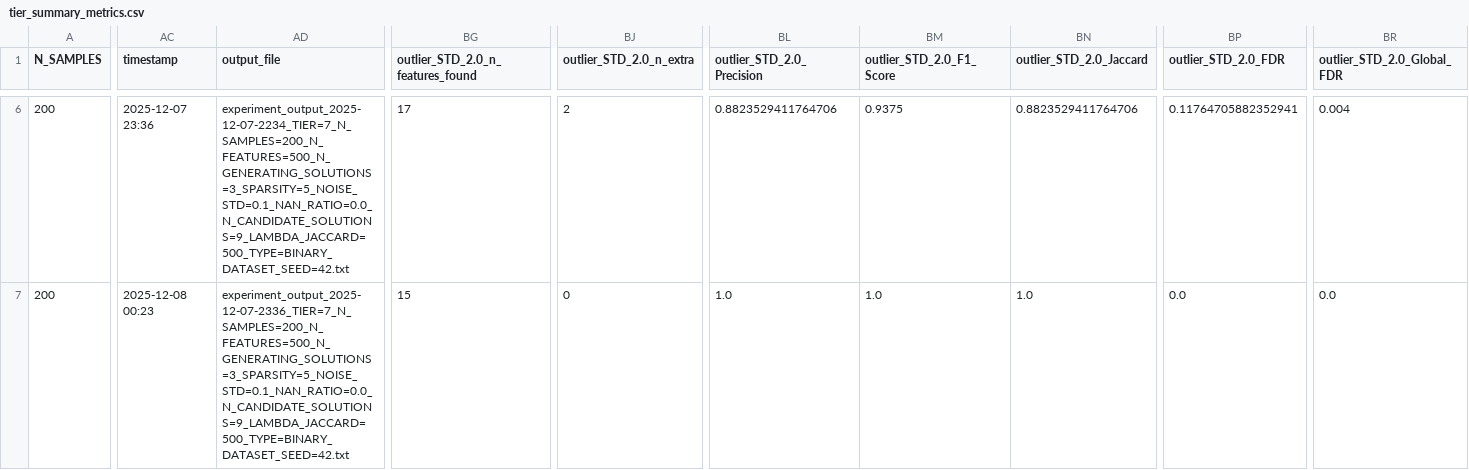
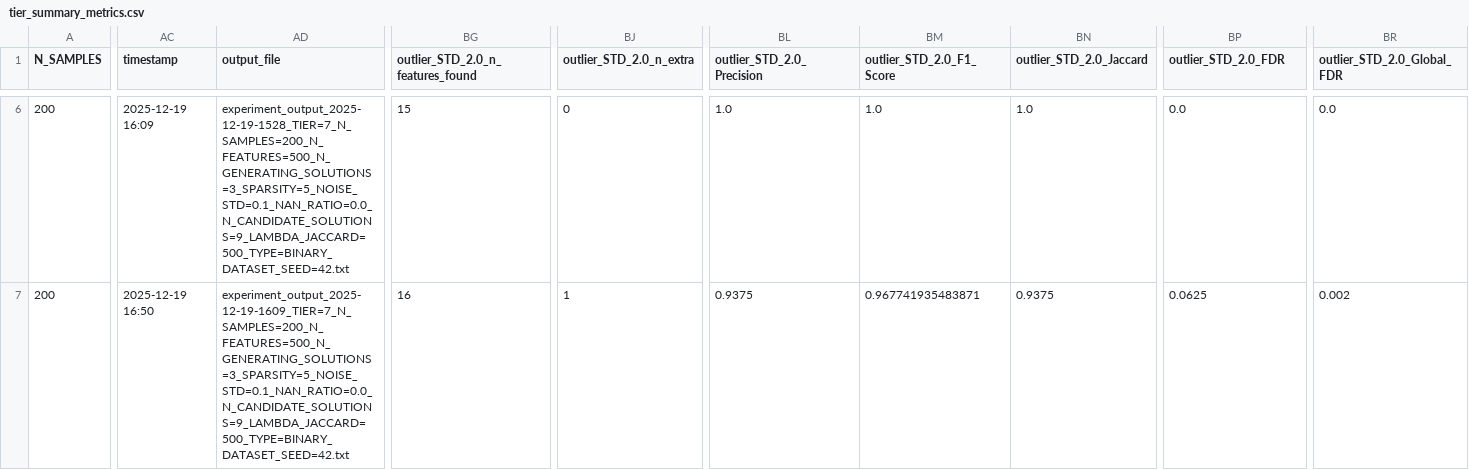
Before and after one commit to kat-er-ina/gemss, a CSV file: scripts/results/tier7/tier_summary_metrics.csv, drawn as a sheet; only a part is shown, gaps mark what is left out; the diff covers the shown part only; the diff names each change by its address in the sheet, - before the commit and + after, or states it on an @@ line.

```diff
--- a/scripts/results/tier7/tier_summary_metrics.csv
+++ b/scripts/results/tier7/tier_summary_metrics.csv
-AC6 (timestamp): 2025-12-07 23:36
+AC6 (timestamp): 2025-12-19 16:09
-AD6 (output_file): experiment_output_2025-12-07-2234_TIER=7_N_SAMPLES=200_N_FEATURES=500_N_GENERATING_SOLUTIONS=3_SPARSITY=5_NOISE_STD=0.1_NAN_RATIO=0.0_N_CANDIDATE_SOLUTIONS=9_LAMBDA_JACCARD=500_TYPE=BINARY_DATASET_SEED=42.txt
+AD6 (output_file): experiment_output_2025-12-19-1528_TIER=7_N_SAMPLES=200_N_FEATURES=500_N_GENERATING_SOLUTIONS=3_SPARSITY=5_NOISE_STD=0.1_NAN_RATIO=0.0_N_CANDIDATE_SOLUTIONS=9_LAMBDA_JACCARD=500_TYPE=BINARY_DATASET_SEED=42.txt
-BG6 (outlier_STD_2.0_n_features_found): 17
+BG6 (outlier_STD_2.0_n_features_found): 15
-BJ6 (outlier_STD_2.0_n_extra): 2
+BJ6 (outlier_STD_2.0_n_extra): 0
-BL6 (outlier_STD_2.0_Precision): 0.8823529411764706
+BL6 (outlier_STD_2.0_Precision): 1.0
-BM6 (outlier_STD_2.0_F1_Score): 0.9375
+BM6 (outlier_STD_2.0_F1_Score): 1.0
-BN6 (outlier_STD_2.0_Jaccard): 0.8823529411764706
+BN6 (outlier_STD_2.0_Jaccard): 1.0
-BP6 (outlier_STD_2.0_FDR): 0.11764705882352941
+BP6 (outlier_STD_2.0_FDR): 0.0
-BR6 (outlier_STD_2.0_Global_FDR): 0.004
+BR6 (outlier_STD_2.0_Global_FDR): 0.0
-AC7 (timestamp): 2025-12-08 00:23
+AC7 (timestamp): 2025-12-19 16:50
-AD7 (output_file): experiment_output_2025-12-07-2336_TIER=7_N_SAMPLES=200_N_FEATURES=500_N_GENERATING_SOLUTIONS=3_SPARSITY=5_NOISE_STD=0.1_NAN_RATIO=0.0_N_CANDIDATE_SOLUTIONS=9_LAMBDA_JACCARD=500_TYPE=BINARY_DATASET_SEED=42.txt
+AD7 (output_file): experiment_output_2025-12-19-1609_TIER=7_N_SAMPLES=200_N_FEATURES=500_N_GENERATING_SOLUTIONS=3_SPARSITY=5_NOISE_STD=0.1_NAN_RATIO=0.0_N_CANDIDATE_SOLUTIONS=9_LAMBDA_JACCARD=500_TYPE=BINARY_DATASET_SEED=42.txt
-BG7 (outlier_STD_2.0_n_features_found): 15
+BG7 (outlier_STD_2.0_n_features_found): 16
-BJ7 (outlier_STD_2.0_n_extra): 0
+BJ7 (outlier_STD_2.0_n_extra): 1
-BL7 (outlier_STD_2.0_Precision): 1.0
+BL7 (outlier_STD_2.0_Precision): 0.9375
-BM7 (outlier_STD_2.0_F1_Score): 1.0
+BM7 (outlier_STD_2.0_F1_Score): 0.967741935483871
-BN7 (outlier_STD_2.0_Jaccard): 1.0
+BN7 (outlier_STD_2.0_Jaccard): 0.9375
-BP7 (outlier_STD_2.0_FDR): 0.0
+BP7 (outlier_STD_2.0_FDR): 0.0625
-BR7 (outlier_STD_2.0_Global_FDR): 0.0
+BR7 (outlier_STD_2.0_Global_FDR): 0.002
```
Also changed, not shown: 182 edited cells elsewhere in this file, scripts/results/tier1/tier_summary_metrics.csv, scripts/results/tier2/tier_summary_metrics.csv, 1 other file.
